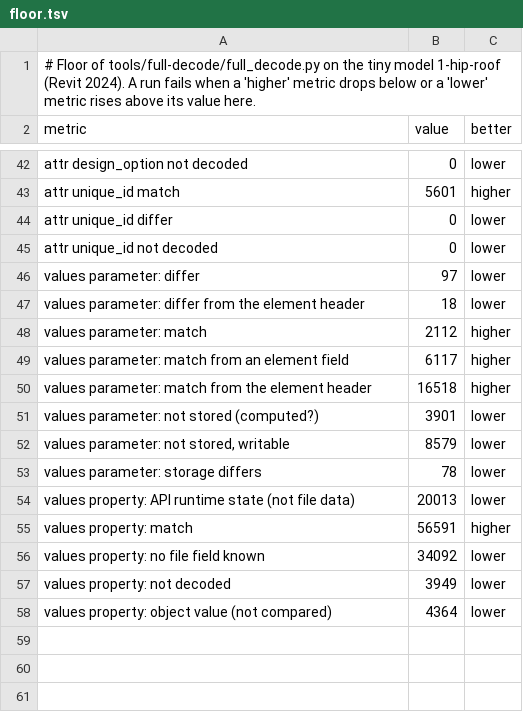
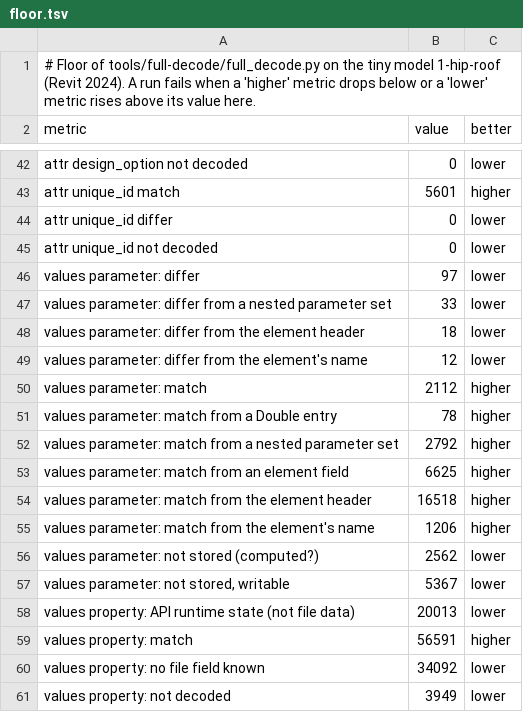
Before and after one commit to helenkwok/rvt-open, a TSV file: tools/full-decode/floor.tsv, drawn as a sheet; only a part is shown, gaps mark what is left out; the shorter side is filled out with more unchanged rows.

Commit message:
Full decode: parameter values from owned parameter sets and pointers (#55)
* Full decode: parameter values from owned parameter sets and pointers

nested_parameters reads the parameter sets an element's other objects
own (a property set's m_oParamSet); field_parameters follows pointers,
with 26 more rules; the full decode measures a type's name and its
family's name as Type Name and Family Name, and integer parameters kept
in the Double set. On 1-hip-roof (Revit 2024) values with no source
fall from 12,480 to 7,929 and storage-type differences from 78 to 0.

* ClamAV scan: allow 10 minutes a file

The debug rvt-sheet binary now takes longer than clamscan's default two
minutes and was flagged as not scanned to its end
(Heuristics.Limits.Exceeded.MaxScanTime). A file over the new limit is
still reported.

```diff
--- a/tools/full-decode/floor.tsv
+++ b/tools/full-decode/floor.tsv
@@ -46,9 +46,13 @@ attr unique_id not decoded	0	lower
 values parameter: differ	97	lower
+values parameter: differ from a nested parameter set	33	lower
 values parameter: differ from the element header	18	lower
+values parameter: differ from the element's name	12	lower
 values parameter: match	2112	higher
-values parameter: match from an element field	6117	higher
+values parameter: match from a Double entry	78	higher
+values parameter: match from a nested parameter set	2792	higher
+values parameter: match from an element field	6625	higher
 values parameter: match from the element header	16518	higher
-values parameter: not stored (computed?)	3901	lower
-values parameter: not stored, writable	8579	lower
-values parameter: storage differs	78	lower
+values parameter: match from the element's name	1206	higher
+values parameter: not stored (computed?)	2562	lower
+values parameter: not stored, writable	5367	lower
 values property: API runtime state (not file data)	20013	lower
```
Also changed, not shown: 7 other files.
